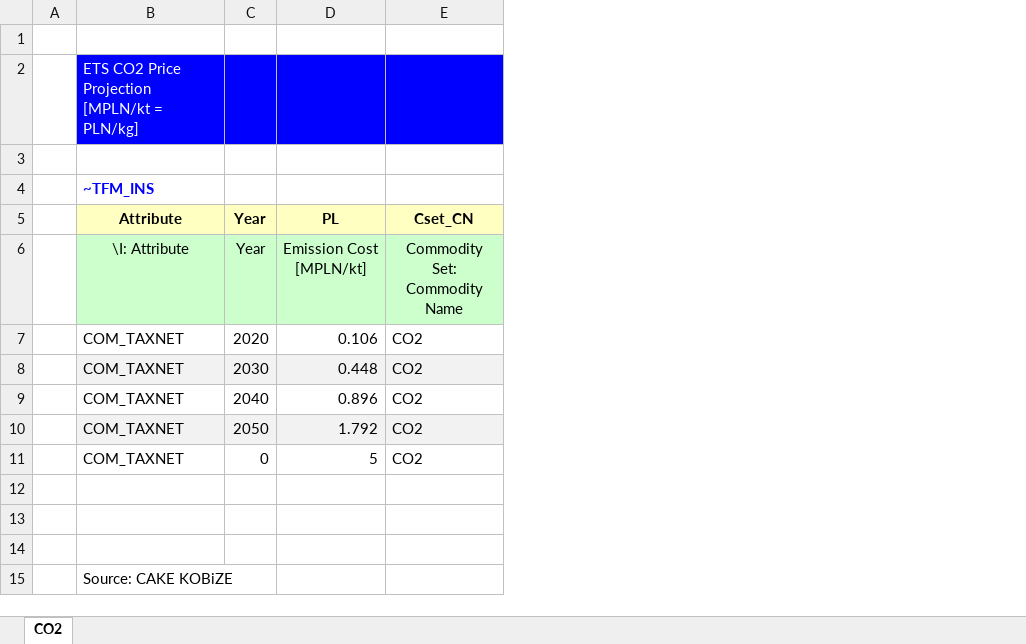
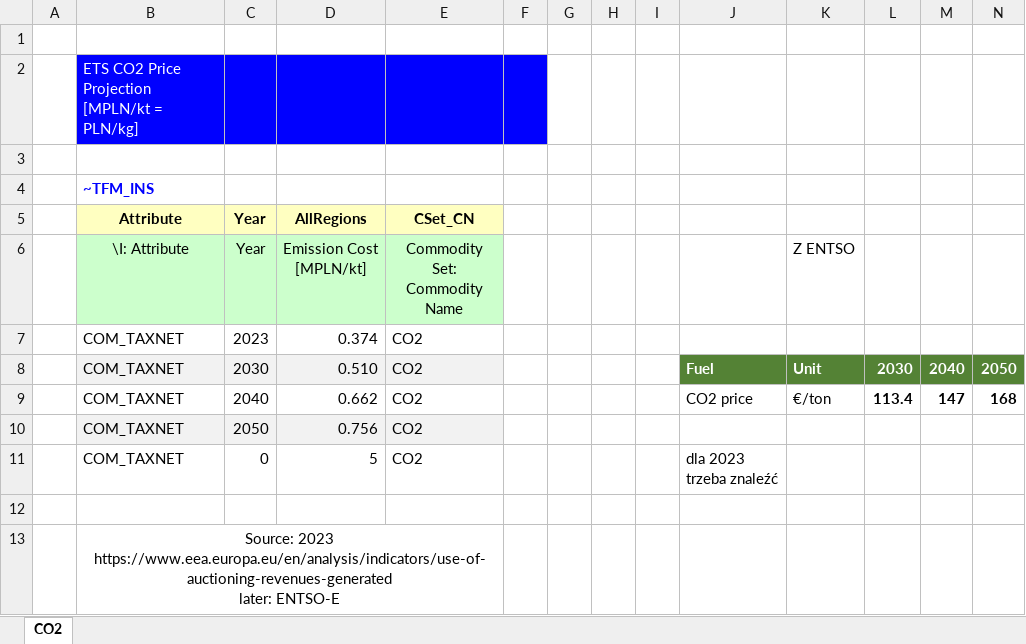
Before and after one commit to MRaczkowska/MiMiMi, an Excel workbook: SuppXLS/Scen_CO2_PRICE_PROJ.xlsx, sheet CO2, drawn as a sheet; values as stored, in another font and other column widths than the file's, no borders; charts and pictures not drawn; removed rows and columns are numbered as before the commit, all else as after; ↵ is a line break in a cell; the diff names each change by its address in the sheet, - before the commit and + after, or states it on an @@ line.

```diff
--- a/SuppXLS/Scen_CO2_PRICE_PROJ.xlsx (sheet CO2)
+++ b/SuppXLS/Scen_CO2_PRICE_PROJ.xlsx (sheet CO2)
+column F, empty
+column G, empty
+column H, empty
+column I, empty
+column J, rows 8-11: Fuel | CO2 price |  | dla 2023 trzeba znaleźć
+column K, rows 6-9: Z ENTSO |  | Unit | €/ton
+column L, rows 8-9: 2030 | 113.4
+column M, rows 8-9: 2040 | 147
+column N, rows 8-9: 2050 | 168
-D5: PL
+D5: AllRegions
-E5: Cset_CN
+E5: CSet_CN
-C7 (Year): 2020
+C7 (Year): 2023
-D7 (AllRegions): 0.106
+D7 (AllRegions): 0.374
-D8 (AllRegions): 0.448
+D8 (AllRegions): 0.510
-D9 (AllRegions): 0.896
+D9 (AllRegions): 0.662
-D10 (AllRegions): 1.792
+D10 (AllRegions): 0.756
-row 13: (empty)
-row 14: (empty)
-B13 (Attribute): Source: CAKE KOBiZE
+B13 (Attribute): Source: 2023 https://www.eea.europa.eu/en/analysis/indicators/use-of-auctioning-revenues-generated ↵ later: ENTSO-E
-B13 alignment: left
+B13 alignment: center
+B13:E13 merged
```
Also changed, not shown: charts or pictures, SuppXLS/Scen_AF_WIND.xlsx, SuppXLS/Scen_COM_FR_ELE.xlsx, 20 other files.
